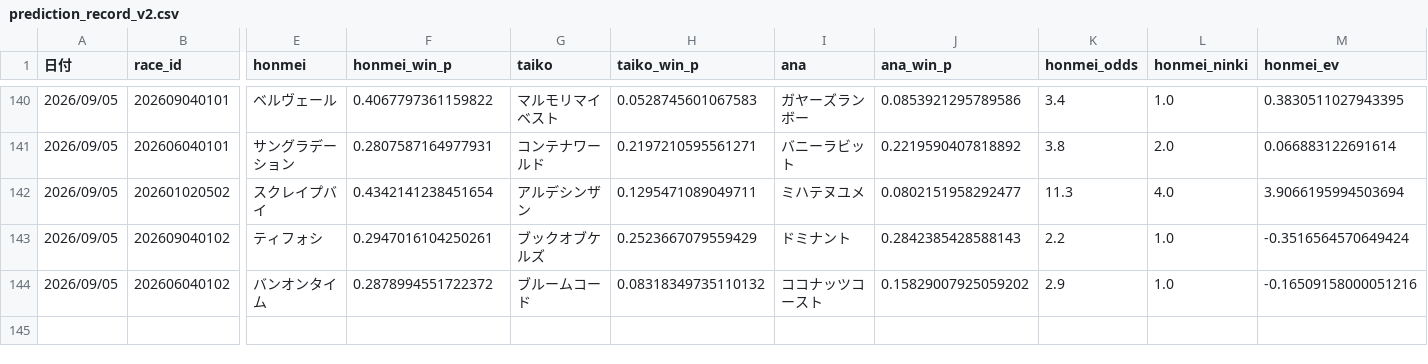
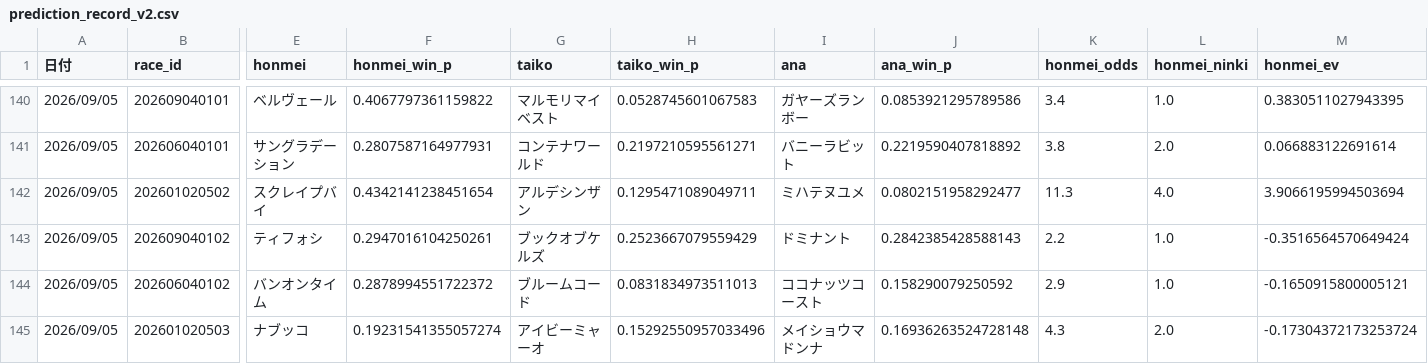
Before and after one commit to fu-ga306/keiba-ai, a CSV file: prediction_record_v2.csv, drawn as a sheet; only a part is shown, gaps mark what is left out; rows hold the shown columns only; the diff names each change by its address in the sheet, - before the commit and + after, or states it on an @@ line.

```diff
--- a/prediction_record_v2.csv
+++ b/prediction_record_v2.csv
-H144 (taiko_win_p): 0.08318349735110132
+H144 (taiko_win_p): 0.0831834973511013
-J144 (ana_win_p): 0.15829007925059202
+J144 (ana_win_p): 0.158290079250592
-M144 (honmei_ev): -0.16509158000051216
+M144 (honmei_ev): -0.1650915800005121
+row 145: 2026/09/05 | 202601020503 | ナブッコ | 0.19231541355057274 | アイビーミャーオ | 0.15292550957033496 | メイショウマドンナ | 0.16936263524728148 | 4.3 | 2.0 | -0.17304372173253724
```
Also changed, not shown: today_predictions.csv, 1 other file.
